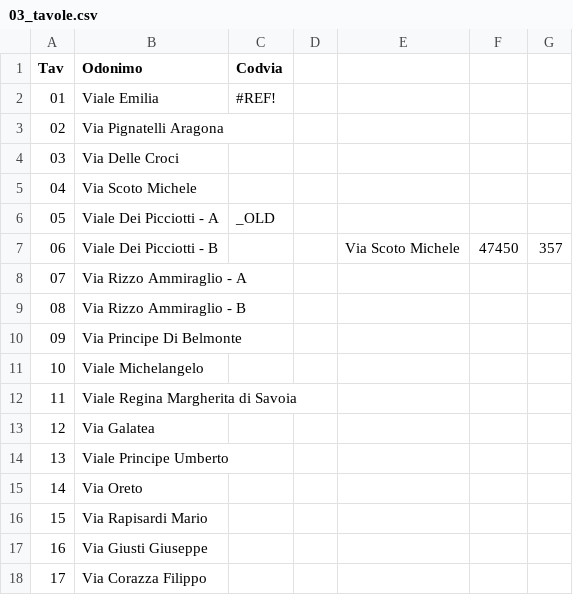
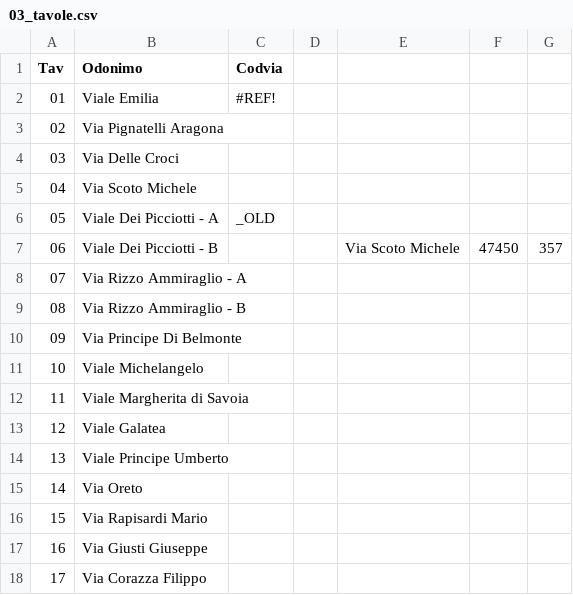
Before and after one commit to PalermoHub/Verde_Urbano, a CSV file: dati/03_tavole.csv, drawn as a sheet.

```diff
--- a/dati/03_tavole.csv
+++ b/dati/03_tavole.csv
@@ -11,4 +11,4 @@ Tav,Odonimo,Codvia,,,,
 10,Viale Michelangelo,,,,,
-11,Viale Regina Margherita di Savoia,,,,,
-12,Via Galatea,,,,,
+11,Viale Margherita di Savoia,,,,,
+12,Viale Galatea,,,,,
 13,Viale Principe Umberto,,,,,
```
Also changed, not shown: dati/04_foto.csv, dati/08_cpc.csv, 11 other files.
